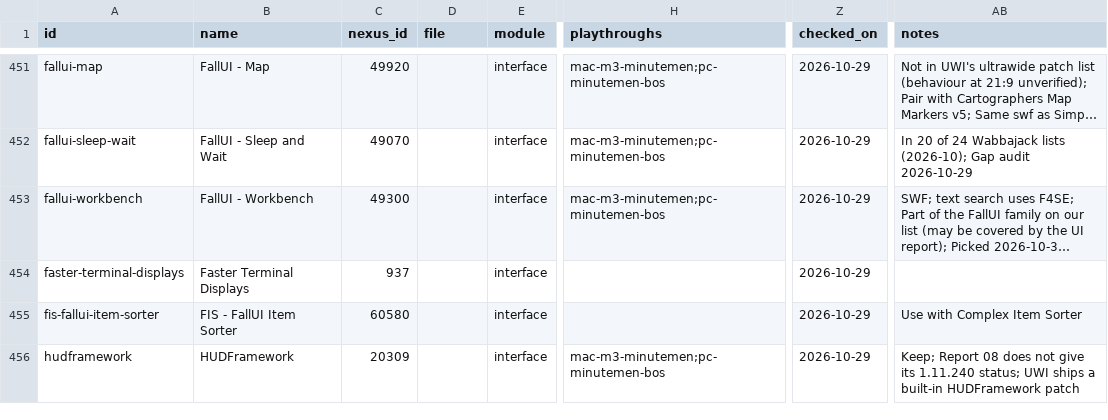
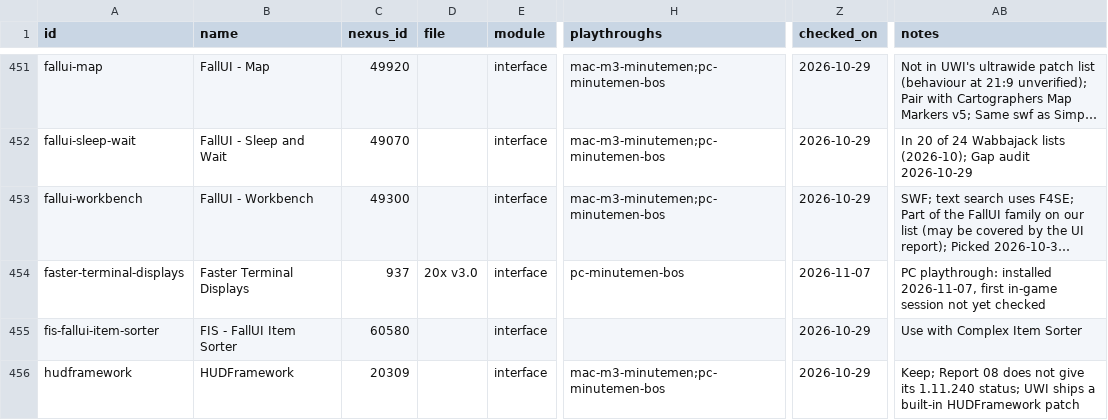
Before and after one commit to MorganKryze/special-mods-list, a CSV file: data/mods.csv, drawn as a sheet; only a part is shown, gaps mark what is left out; long unchanged cells end in …; the diff covers the shown part only; the diff names each change by its address in the sheet, - before the commit and + after, or states it on an @@ line.

```diff
--- a/data/mods.csv
+++ b/data/mods.csv
-D454 (file): (empty)
+D454 (file): 20x v3.0
-H454 (playthroughs): (empty)
+H454 (playthroughs): pc-minutemen-bos
-Z454 (checked_on): 2026-10-29
+Z454 (checked_on): 2026-11-07
-AB454 (notes): (empty)
+AB454 (notes): PC playthrough: installed 2026-11-07, first in-game session not yet checked
```
Also changed, not shown: 5 added rows and 75 edited cells elsewhere in this file, 7 other files.
